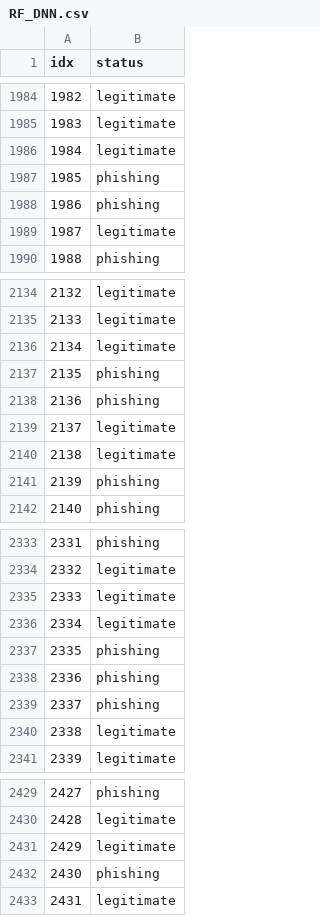
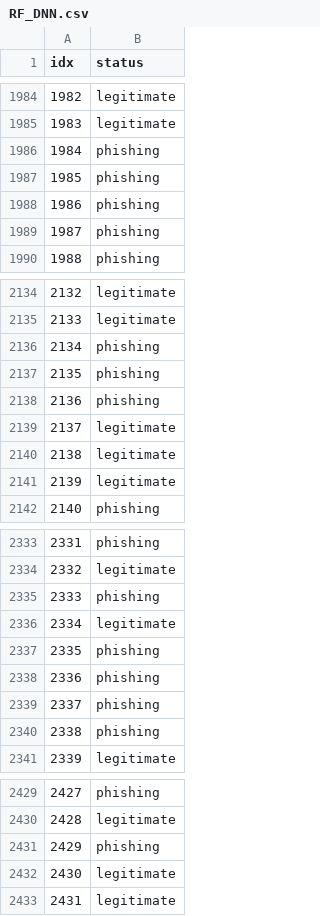
Before and after one commit to thmca/tp_inf8215, a CSV file: tp3/data/RF_DNN.csv, drawn as a sheet; only a part is shown, gaps mark what is left out; the diff covers the shown part only.

```diff
--- a/tp3/data/RF_DNN.csv
+++ b/tp3/data/RF_DNN.csv
@@ -1985,6 +1985,6 @@ idx,status
 1983,legitimate
-1984,legitimate
+1984,phishing
 1985,phishing
 1986,phishing
-1987,legitimate
+1987,phishing
 1988,phishing
@@ -2135,3 +2135,3 @@ idx,status
 2133,legitimate
-2134,legitimate
+2134,phishing
 2135,phishing
@@ -2140,3 +2140,3 @@ idx,status
 2138,legitimate
-2139,phishing
+2139,legitimate
 2140,phishing
@@ -2334,3 +2334,3 @@ idx,status
 2332,legitimate
-2333,legitimate
+2333,phishing
 2334,legitimate
@@ -2339,3 +2339,3 @@ idx,status
 2337,phishing
-2338,legitimate
+2338,phishing
 2339,legitimate
@@ -2430,4 +2430,4 @@ idx,status
 2428,legitimate
-2429,legitimate
-2430,phishing
+2429,phishing
+2430,legitimate
 2431,legitimate
```
Also changed, not shown: 61 edited cells elsewhere in this file, 11 other files.
